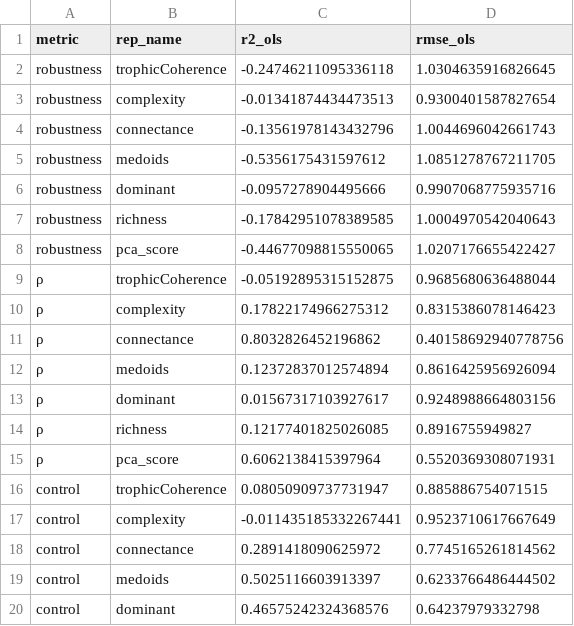
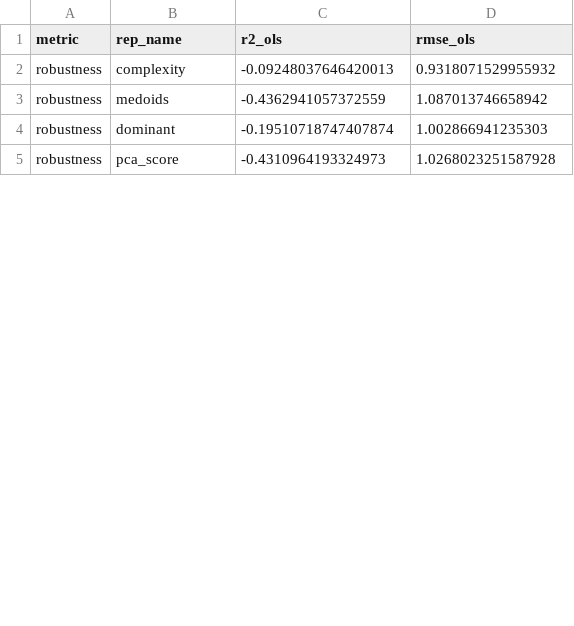
Before and after one commit to BecksLab/ms_feature_selection, a CSV file: code/data/outputs/ols_summary.csv, drawn as a sheet; only a part is shown; the diff covers the shown part only.

```diff
--- a/code/data/outputs/ols_summary.csv
+++ b/code/data/outputs/ols_summary.csv
@@ -1,20 +1,5 @@
 metric,rep_name,r2_ols,rmse_ols
-robustness,trophicCoherence,-0.24746211095336118,1.0304635916826645
-robustness,complexity,-0.01341874434473513,0.9300401587827654
-robustness,connectance,-0.13561978143432796,1.0044696042661743
-robustness,medoids,-0.5356175431597612,1.0851278767211705
-robustness,dominant,-0.0957278904495666,0.9907068775935716
-robustness,richness,-0.17842951078389585,1.0004970542040643
-robustness,pca_score,-0.44677098815550065,1.0207176655422427
-ρ,trophicCoherence,-0.05192895315152875,0.9685680636488044
-ρ,complexity,0.17822174966275312,0.8315386078146423
-ρ,connectance,0.8032826452196862,0.40158692940778756
-ρ,medoids,0.12372837012574894,0.8616425956926094
-ρ,dominant,0.01567317103927617,0.9248988664803156
-ρ,richness,0.12177401825026085,0.8916755949827
-ρ,pca_score,0.6062138415397964,0.5520369308071931
-control,trophicCoherence,0.08050909737731947,0.885886754071515
-control,complexity,-0.011435185332267441,0.9523710617667649
-control,connectance,0.2891418090625972,0.7745165261814562
-control,medoids,0.5025116603913397,0.6233766486444502
-control,dominant,0.46575242324368576,0.64237979332798
+robustness,complexity,-0.09248037646420013,0.9318071529955932
+robustness,medoids,-0.4362941057372559,1.087013746658942
+robustness,dominant,-0.19510718747407874,1.002866941235303
+robustness,pca_score,-0.4310964193324973,1.0268023251587928
```
Also changed, not shown: 16 added rows and 9 removed rows elsewhere in this file, code/data/outputs/elasticNet_coefficients.csv, code/data/outputs/elasticNet_summary.csv, 5 other files.
